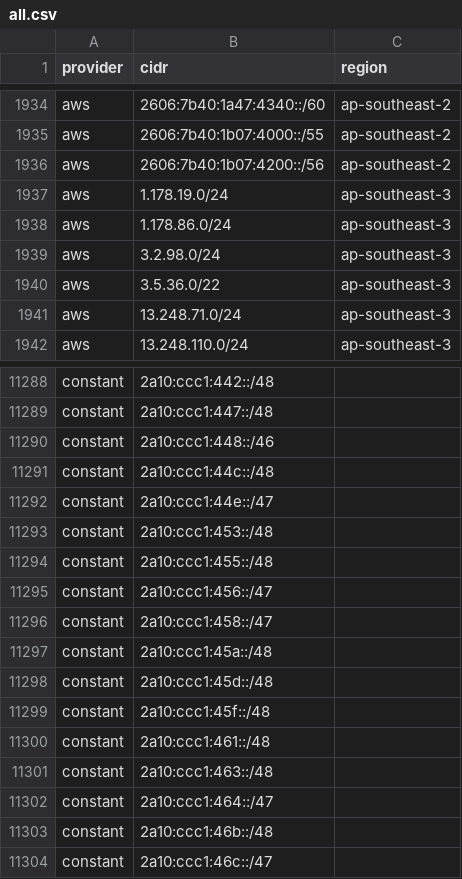
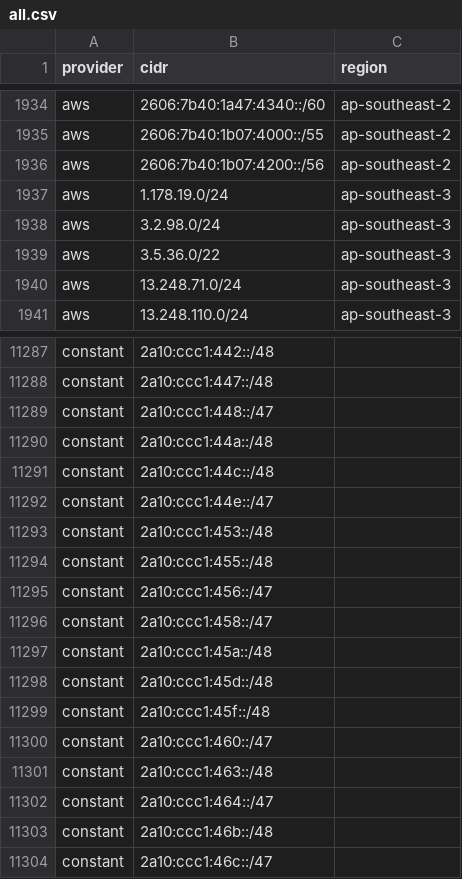
Before and after one commit to 123jjck/cdn-ip-ranges, a CSV file: all/all.csv, drawn as a sheet; only a part is shown, gaps mark what is left out.

```diff
--- a/all/all.csv
+++ b/all/all.csv
@@ -1937,3 +1937,2 @@ aws,2606:7b40:1b07:4200::/56,ap-southeast-2
 aws,1.178.19.0/24,ap-southeast-3
-aws,1.178.86.0/24,ap-southeast-3
 aws,3.2.98.0/24,ap-southeast-3
@@ -11289,3 +11288,4 @@ constant,2a10:ccc1:442::/48,
 constant,2a10:ccc1:447::/48,
-constant,2a10:ccc1:448::/46,
+constant,2a10:ccc1:448::/47,
+constant,2a10:ccc1:44a::/48,
 constant,2a10:ccc1:44c::/48,
@@ -11299,3 +11299,3 @@ constant,2a10:ccc1:45d::/48,
 constant,2a10:ccc1:45f::/48,
-constant,2a10:ccc1:461::/48,
+constant,2a10:ccc1:460::/47,
 constant,2a10:ccc1:463::/48,
```
Also changed, not shown: 24 other files.
